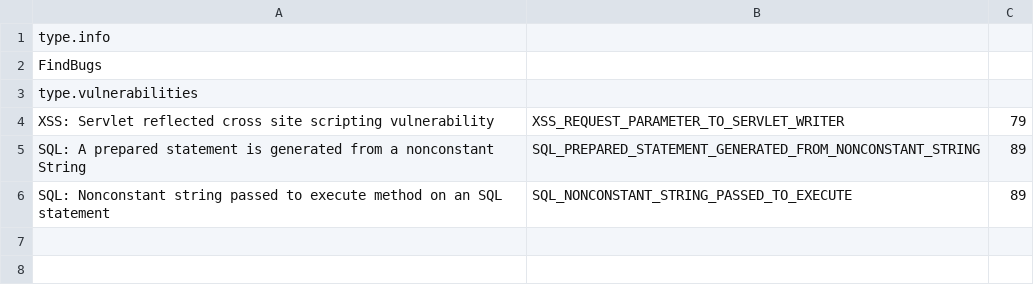
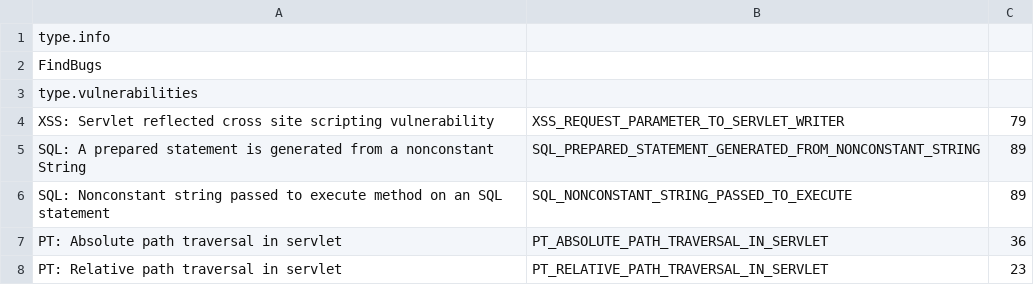
Before and after one commit to denimgroup/threadfix, a CSV file: threadfix-importers/src/main/resources/mappings/findbugs.csv, drawn as a sheet; the diff names each change by its address in the sheet, - before the commit and + after, or states it on an @@ line.

Commit message:
#208 updating vuln mappings for Arachni, Burp, FindBugs, Netsparker, Checkmarx [To be continued...]

```diff
--- a/threadfix-importers/src/main/resources/mappings/findbugs.csv
+++ b/threadfix-importers/src/main/resources/mappings/findbugs.csv
+row 7: PT: Absolute path traversal in servlet | PT_ABSOLUTE_PATH_TRAVERSAL_IN_SERVLET | 36
+row 8: PT: Relative path traversal in servlet | PT_RELATIVE_PATH_TRAVERSAL_IN_SERVLET | 23
```
Also changed, not shown: threadfix-importers/src/main/resources/mappings/arachni.csv, 7 other files.
